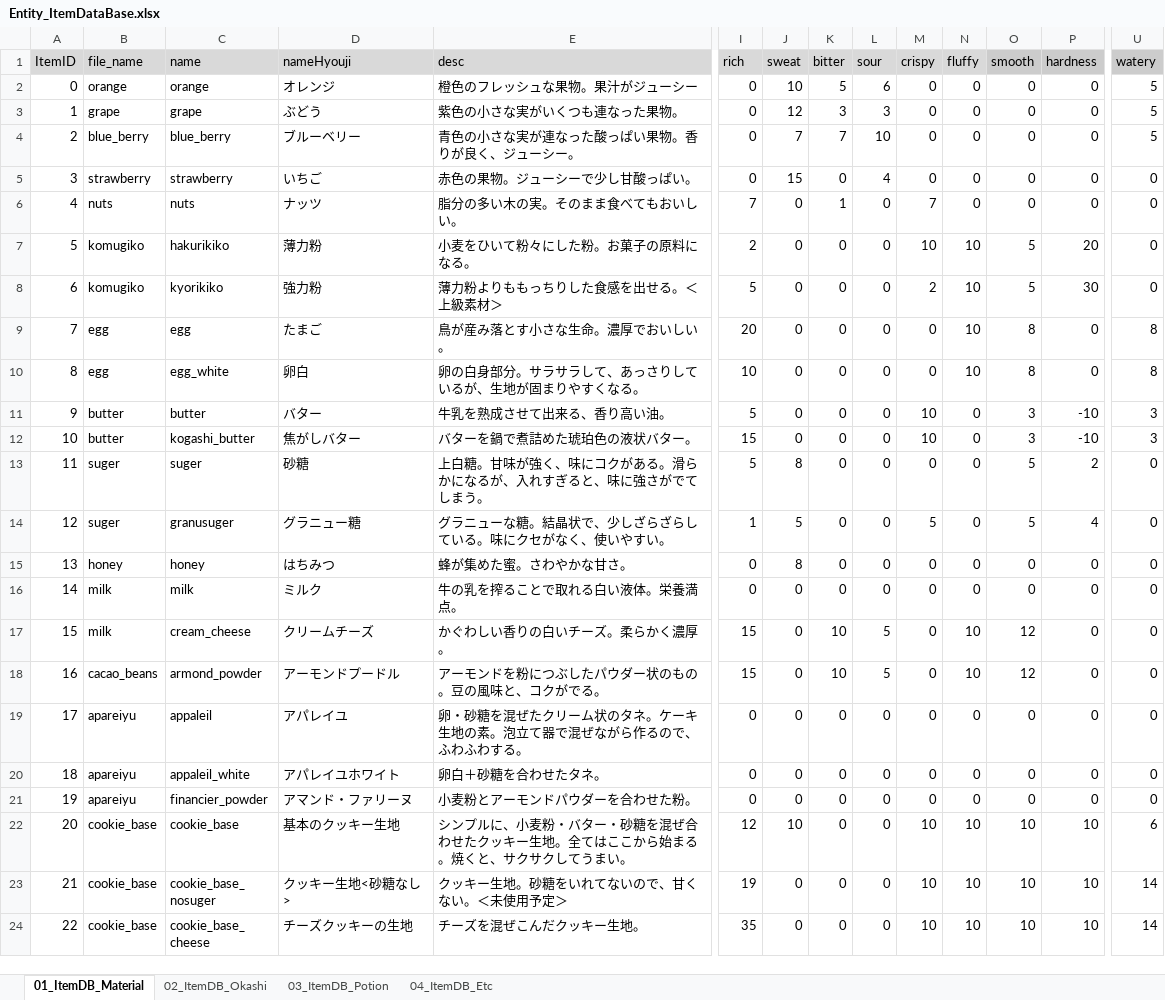
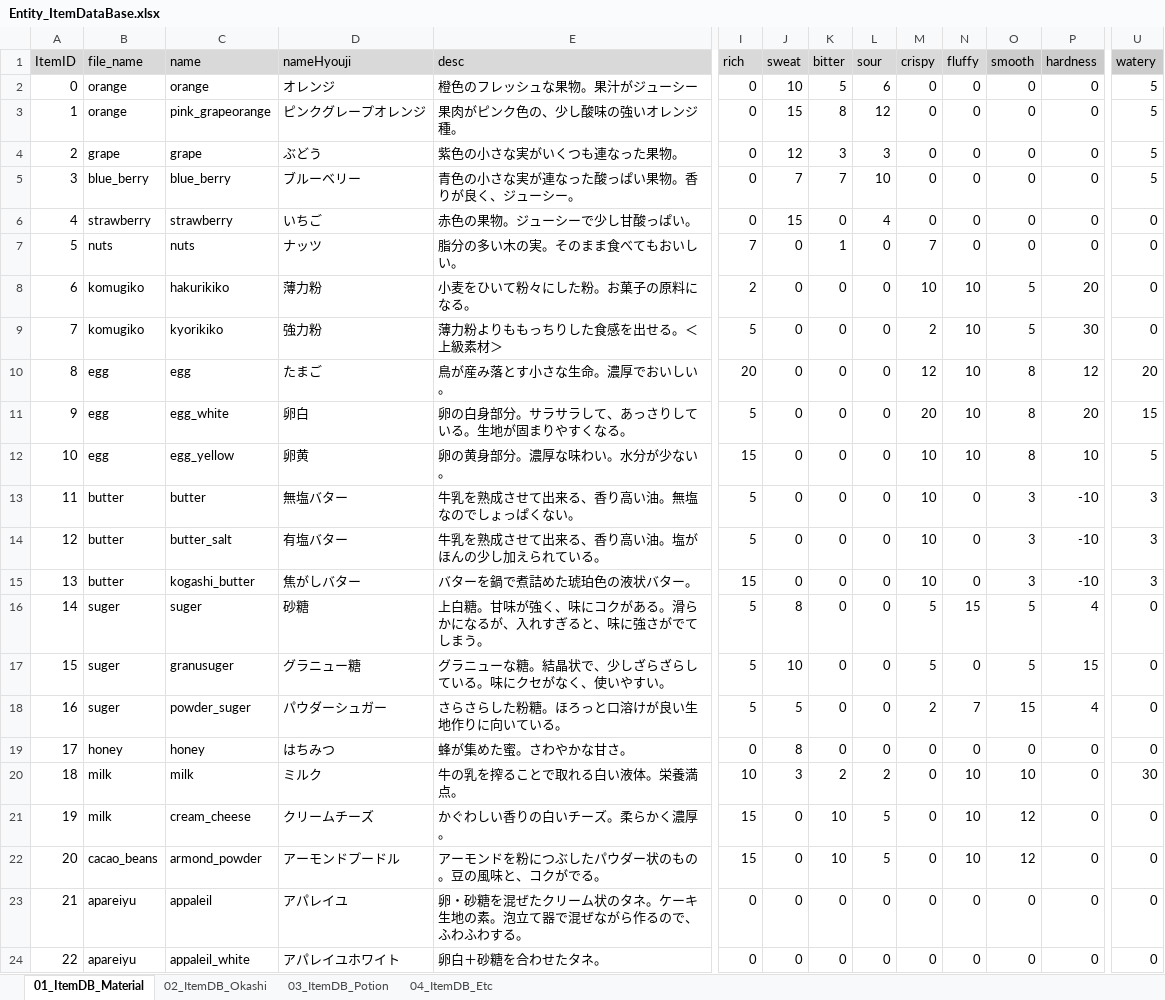
Before and after one commit to matoarita/Okashi_Atlier2, an Excel workbook: Assets/Excel_Data/Entity_ItemDataBase.xlsx, sheet 01_ItemDB_Material, drawn as a sheet; only a part is shown, gaps mark what is left out; the shorter side is filled out with more unchanged rows; values as stored, in another font and other column widths than the file's, no borders; addresses are those after the commit; rows hold the shown columns only; the diff names each change by its address in the sheet, - before the commit and + after, or states it on an @@ line.

```diff
--- a/Assets/Excel_Data/Entity_ItemDataBase.xlsx (sheet 01_ItemDB_Material)
+++ b/Assets/Excel_Data/Entity_ItemDataBase.xlsx (sheet 01_ItemDB_Material)
+row 3: 1 | orange | pink_grapeorange | ピンクグレープオレンジ | 果肉がピンク色の、少し酸味の強いオレンジ種。 | 0 | 15 | 8 | 12 | 0 | 0 | 0 | 0 | 5
@@ column A (ItemID) renumbered from row 4 down @@
-M10 (crispy): 0
+M10 (crispy): 12
-P10 (hardness): 0
+P10 (hardness): 12
-U10 (watery): 8
+U10 (watery): 20
-E11 (desc): 卵の白身部分。サラサラして、あっさりしているが、生地が固まりやすくなる。
+E11 (desc): 卵の白身部分。サラサラして、あっさりしている。生地が固まりやすくなる。
-I11 (rich): 10
+I11 (rich): 5
-M11 (crispy): 0
+M11 (crispy): 20
-P11 (hardness): 0
+P11 (hardness): 20
-U11 (watery): 8
+U11 (watery): 15
+row 12: 10 | egg | egg_yellow | 卵黄 | 卵の黄身部分。濃厚な味わい。水分が少ない。 | 15 | 0 | 0 | 0 | 10 | 10 | 8 | 10 | 5
-D13 (nameHyouji): バター
+D13 (nameHyouji): 無塩バター
-E13 (desc): 牛乳を熟成させて出来る、香り高い油。
+E13 (desc): 牛乳を熟成させて出来る、香り高い油。無塩なのでしょっぱくない。
+row 14: 12 | butter | butter_salt | 有塩バター | 牛乳を熟成させて出来る、香り高い油。塩がほんの少し加えられている。 | 5 | 0 | 0 | 0 | 10 | 0 | 3 | -10 | 3
-M16 (crispy): 0
+M16 (crispy): 5
-N16 (fluffy): 0
+N16 (fluffy): 15
-P16 (hardness): 2
+P16 (hardness): 4
-I17 (rich): 1
+I17 (rich): 5
-J17 (sweat): 5
+J17 (sweat): 10
-P17 (hardness): 4
+P17 (hardness): 15
+row 18: 16 | suger | powder_suger | パウダーシュガー | さらさらした粉糖。ほろっと口溶けが良い生地作りに向いている。 | 5 | 5 | 0 | 0 | 2 | 7 | 15 | 4 | 0
-I20 (rich): 0
+I20 (rich): 10
-J20 (sweat): 0
+J20 (sweat): 3
-K20 (bitter): 0
+K20 (bitter): 2
-L20 (sour): 0
+L20 (sour): 2
-N20 (fluffy): 0
+N20 (fluffy): 10
-O20 (smooth): 0
+O20 (smooth): 10
-U20 (watery): 0
+U20 (watery): 30
```
Also changed, not shown: 30 other files.
